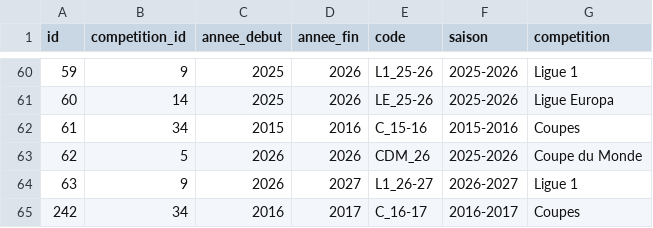
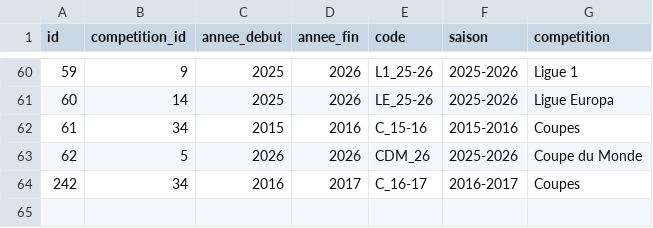
Before and after one commit to mroignant598/expert_du_canape, a CSV file: csv/saisons.csv, drawn as a sheet; only a part is shown, gaps mark what is left out.

Commit message:
Mise à jour CSV 2026-06-16 18:49:49

```diff
--- a/csv/saisons.csv
+++ b/csv/saisons.csv
@@ -63,3 +63,2 @@ id,competition_id,annee_debut,annee_fin,code,saison,competition
 62,5,2026,2026,CDM_26,2025-2026,Coupe du Monde
-63,9,2026,2027,L1_26-27,2026-2027,Ligue 1
 242,34,2016,2017,C_16-17,2016-2017,Coupes
```
